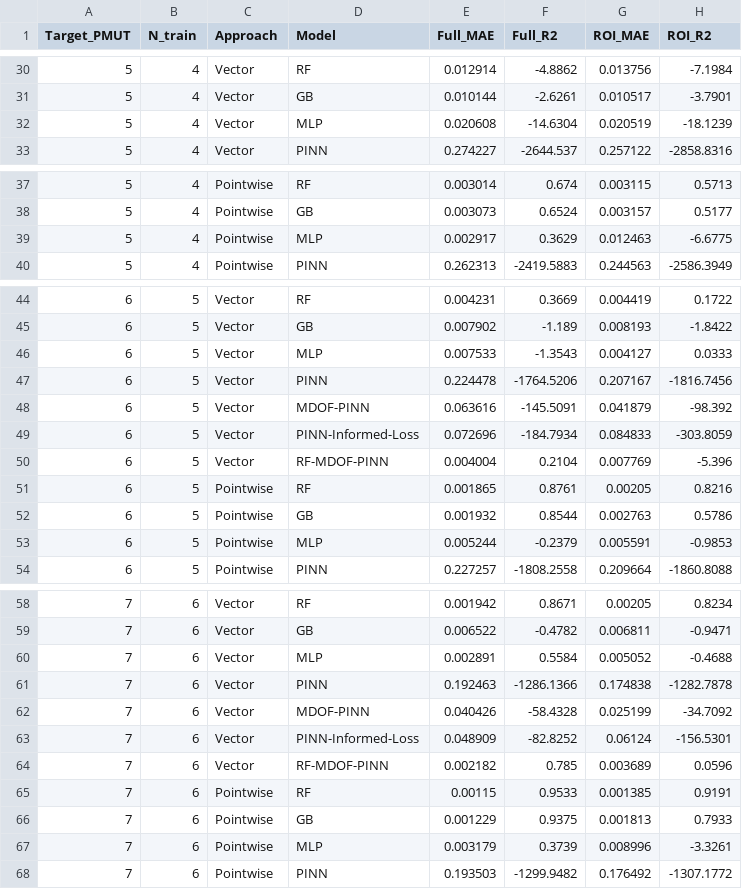
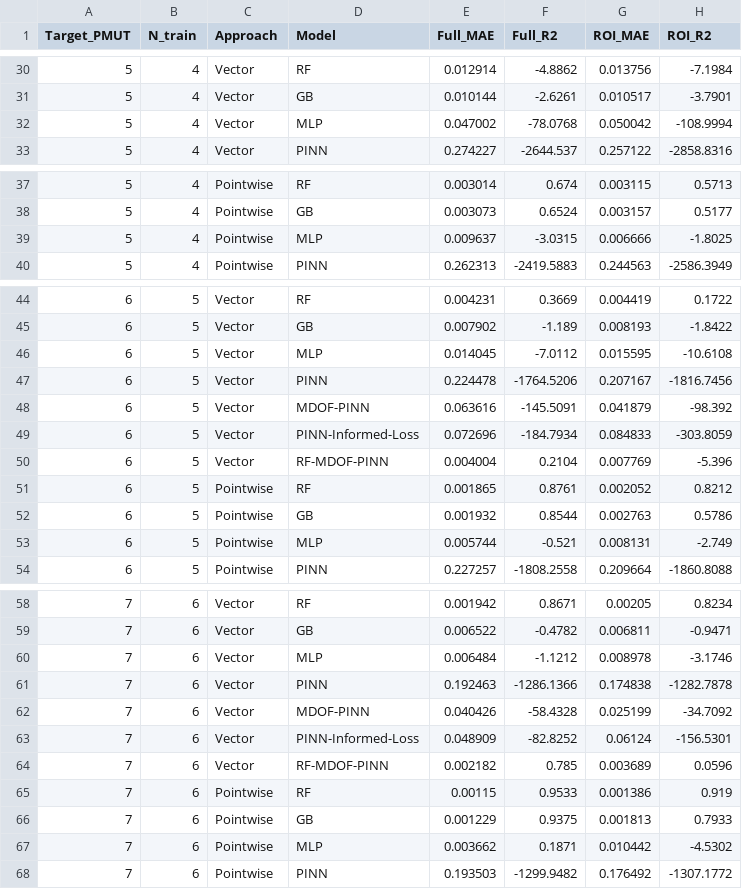
Before and after one commit to mz503/Physics-informed-prediction-of-PMUT-arrays, a CSV file: supplementary/explorer/progressive/progressive_metrics.csv, drawn as a sheet; only a part is shown, gaps mark what is left out; the diff covers the shown part only.

```diff
--- a/supplementary/explorer/progressive/progressive_metrics.csv
+++ b/supplementary/explorer/progressive/progressive_metrics.csv
@@ -31,3 +31,3 @@ Target_PMUT,N_train,Approach,Model,Full_MAE,Full_R2,ROI_MAE,ROI_R2
 5,4,Vector,GB,0.010144,-2.6261,0.010517,-3.7901
-5,4,Vector,MLP,0.020608,-14.6304,0.020519,-18.1239
+5,4,Vector,MLP,0.047002,-78.0768,0.050042,-108.9994
 5,4,Vector,PINN,0.274227,-2644.537,0.257122,-2858.8316
@@ -38,3 +38,3 @@ Target_PMUT,N_train,Approach,Model,Full_MAE,Full_R2,ROI_MAE,ROI_R2
 5,4,Pointwise,GB,0.003073,0.6524,0.003157,0.5177
-5,4,Pointwise,MLP,0.002917,0.3629,0.012463,-6.6775
+5,4,Pointwise,MLP,0.009637,-3.0315,0.006666,-1.8025
 5,4,Pointwise,PINN,0.262313,-2419.5883,0.244563,-2586.3949
@@ -45,3 +45,3 @@ Target_PMUT,N_train,Approach,Model,Full_MAE,Full_R2,ROI_MAE,ROI_R2
 6,5,Vector,GB,0.007902,-1.189,0.008193,-1.8422
-6,5,Vector,MLP,0.007533,-1.3543,0.004127,0.0333
+6,5,Vector,MLP,0.014045,-7.0112,0.015595,-10.6108
 6,5,Vector,PINN,0.224478,-1764.5206,0.207167,-1816.7456
@@ -50,5 +50,5 @@ Target_PMUT,N_train,Approach,Model,Full_MAE,Full_R2,ROI_MAE,ROI_R2
 6,5,Vector,RF-MDOF-PINN,0.004004,0.2104,0.007769,-5.396
-6,5,Pointwise,RF,0.001865,0.8761,0.00205,0.8216
+6,5,Pointwise,RF,0.001865,0.8761,0.002052,0.8212
 6,5,Pointwise,GB,0.001932,0.8544,0.002763,0.5786
-6,5,Pointwise,MLP,0.005244,-0.2379,0.005591,-0.9853
+6,5,Pointwise,MLP,0.005744,-0.521,0.008131,-2.749
 6,5,Pointwise,PINN,0.227257,-1808.2558,0.209664,-1860.8088
@@ -59,3 +59,3 @@ Target_PMUT,N_train,Approach,Model,Full_MAE,Full_R2,ROI_MAE,ROI_R2
 7,6,Vector,GB,0.006522,-0.4782,0.006811,-0.9471
-7,6,Vector,MLP,0.002891,0.5584,0.005052,-0.4688
+7,6,Vector,MLP,0.006484,-1.1212,0.008978,-3.1746
 7,6,Vector,PINN,0.192463,-1286.1366,0.174838,-1282.7878
@@ -64,5 +64,5 @@ Target_PMUT,N_train,Approach,Model,Full_MAE,Full_R2,ROI_MAE,ROI_R2
 7,6,Vector,RF-MDOF-PINN,0.002182,0.785,0.003689,0.0596
-7,6,Pointwise,RF,0.00115,0.9533,0.001385,0.9191
+7,6,Pointwise,RF,0.00115,0.9533,0.001386,0.919
 7,6,Pointwise,GB,0.001229,0.9375,0.001813,0.7933
-7,6,Pointwise,MLP,0.003179,0.3739,0.008996,-3.3261
+7,6,Pointwise,MLP,0.003662,0.1871,0.010442,-4.5302
 7,6,Pointwise,PINN,0.193503,-1299.9482,0.176492,-1307.1772
```
Also changed, not shown: 95 edited cells elsewhere in this file, results/direct_fits/pinn_physics_comparison.csv, results/metrics/progressive_metrics.csv, 20 other files.
